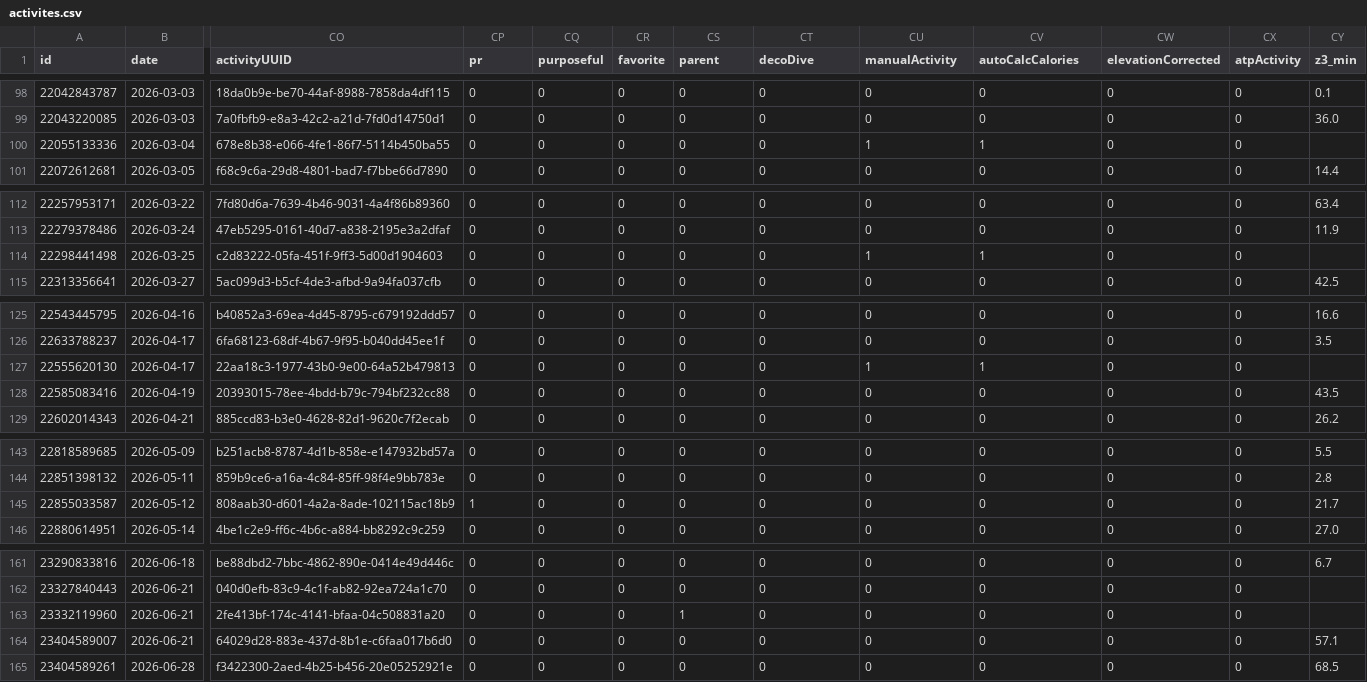
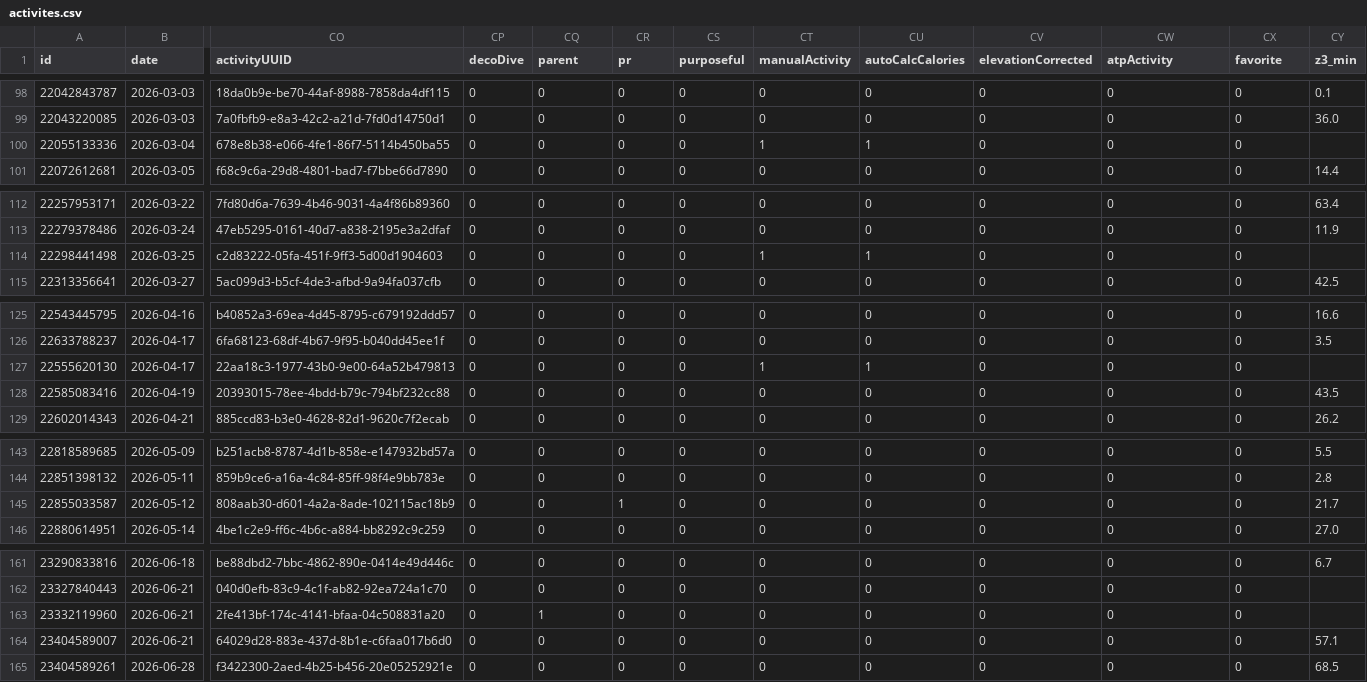
Before and after one commit to nicolasmahut-ui/garmin-data, a CSV file: activites.csv, drawn as a sheet; only a part is shown, gaps mark what is left out; the diff covers the shown part only; the diff names each change by its address in the sheet, - before the commit and + after, or states it on an @@ line.

```diff
--- a/activites.csv
+++ b/activites.csv
-CP1: pr
+CP1: decoDive
-CQ1: purposeful
+CQ1: parent
-CR1: favorite
+CR1: pr
-CS1: parent
+CS1: purposeful
-CT1: decoDive
+CT1: manualActivity
-CU1: manualActivity
+CU1: autoCalcCalories
-CV1: autoCalcCalories
+CV1: elevationCorrected
-CW1: elevationCorrected
+CW1: atpActivity
-CX1: atpActivity
+CX1: favorite
-CT100 (manualActivity): 0
+CT100 (manualActivity): 1
-CV100 (elevationCorrected): 1
+CV100 (elevationCorrected): 0
-CT114 (manualActivity): 0
+CT114 (manualActivity): 1
-CV114 (elevationCorrected): 1
+CV114 (elevationCorrected): 0
-CT127 (manualActivity): 0
+CT127 (manualActivity): 1
-CV127 (elevationCorrected): 1
+CV127 (elevationCorrected): 0
-CP145 (decoDive): 1
+CP145 (decoDive): 0
-CR145 (pr): 0
+CR145 (pr): 1
-CQ163 (parent): 0
+CQ163 (parent): 1
-CS163 (purposeful): 1
+CS163 (purposeful): 0
```
Also changed, not shown: 36 edited cells elsewhere in this file.
